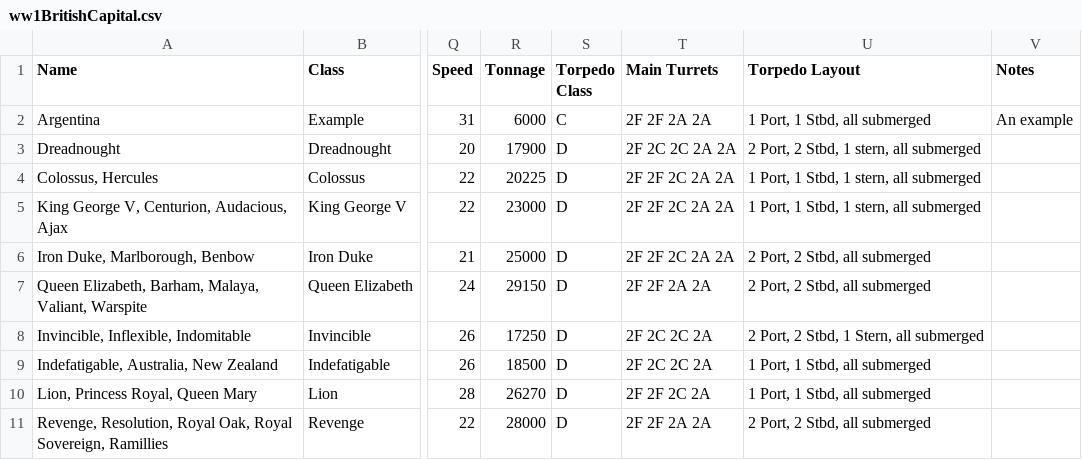
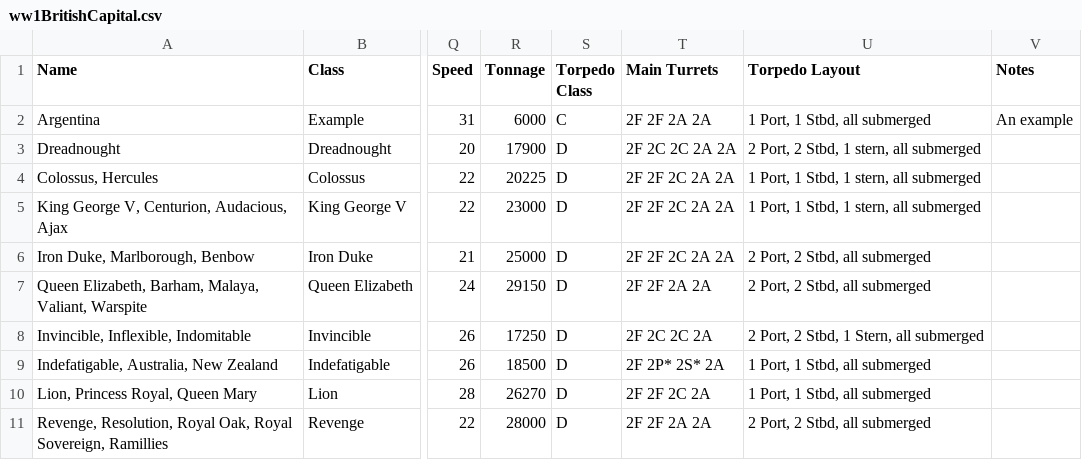
Before and after one commit to geoffreyphipps/fletcherpratt, a CSV file: input/ww1BritishCapital.csv, drawn as a sheet; only a part is shown, gaps mark what is left out; the diff names each change by its address in the sheet, - before the commit and + after, or states it on an @@ line.

```diff
--- a/input/ww1BritishCapital.csv
+++ b/input/ww1BritishCapital.csv
-T9 (Main Turrets): 2F 2C 2C 2A
+T9 (Main Turrets): 2F 2P* 2S* 2A
```
Also changed, not shown: input/ww1GermanCruisers.csv, 2 other files.
